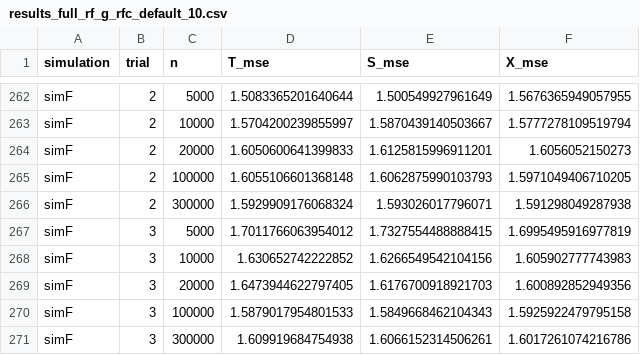
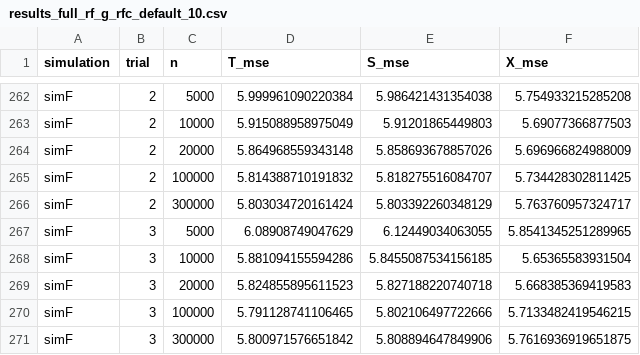
Before and after one commit to kelseymarkey/metalearners, a CSV file: results/mse/results_full_rf_g_rfc_default_10.csv, drawn as a sheet; only a part is shown, gaps mark what is left out; the diff covers the shown part only; the diff names each change by its address in the sheet, - before the commit and + after, or states it on an @@ line.

```diff
--- a/results/mse/results_full_rf_g_rfc_default_10.csv
+++ b/results/mse/results_full_rf_g_rfc_default_10.csv
-D262 (T_mse): 1.5083365201640644
+D262 (T_mse): 5.999961090220384
-E262 (S_mse): 1.500549927961649
+E262 (S_mse): 5.986421431354038
-F262 (X_mse): 1.5676365949057955
+F262 (X_mse): 5.754933215285208
-D263 (T_mse): 1.5704200239855997
+D263 (T_mse): 5.915088958975049
-E263 (S_mse): 1.5870439140503667
+E263 (S_mse): 5.91201865449803
-F263 (X_mse): 1.5777278109519794
+F263 (X_mse): 5.69077366877503
-D264 (T_mse): 1.6050600641399833
+D264 (T_mse): 5.864968559343148
-E264 (S_mse): 1.6125815996911201
+E264 (S_mse): 5.858693678857026
-F264 (X_mse): 1.6056052150273
+F264 (X_mse): 5.696966824988009
-D265 (T_mse): 1.6055106601368148
+D265 (T_mse): 5.814388710191832
-E265 (S_mse): 1.6062875990103793
+E265 (S_mse): 5.818275516084707
-F265 (X_mse): 1.5971049406710205
+F265 (X_mse): 5.734428302811425
-D266 (T_mse): 1.5929909176068324
+D266 (T_mse): 5.803034720161424
-E266 (S_mse): 1.593026017796071
+E266 (S_mse): 5.803392260348129
-F266 (X_mse): 1.591298049287938
+F266 (X_mse): 5.763760957324717
-D267 (T_mse): 1.7011766063954012
+D267 (T_mse): 6.08908749047629
-E267 (S_mse): 1.7327554488888415
+E267 (S_mse): 6.12449034063055
-F267 (X_mse): 1.6995495916977819
+F267 (X_mse): 5.8541345251289965
-D268 (T_mse): 1.630652742222852
+D268 (T_mse): 5.881094155594286
-E268 (S_mse): 1.6266549542104156
+E268 (S_mse): 5.8455087534156185
-F268 (X_mse): 1.605902777743983
+F268 (X_mse): 5.65365583931504
-D269 (T_mse): 1.6473944622797405
+D269 (T_mse): 5.824855895611523
-E269 (S_mse): 1.6176700918921703
+E269 (S_mse): 5.827188220740718
-F269 (X_mse): 1.600892852949356
+F269 (X_mse): 5.668385369419583
-D270 (T_mse): 1.5879017954801533
+D270 (T_mse): 5.791128741106465
-E270 (S_mse): 1.5849668462104343
+E270 (S_mse): 5.802106497722666
-F270 (X_mse): 1.5925922479795158
+F270 (X_mse): 5.7133482419546215
-D271 (T_mse): 1.609919684754938
+D271 (T_mse): 5.800971576651842
-E271 (S_mse): 1.6066152314506261
+E271 (S_mse): 5.808894647849906
-F271 (X_mse): 1.6017261074216786
+F271 (X_mse): 5.7616936919651875
```
Also changed, not shown: 120 edited cells elsewhere in this file, results/mse/results_rf_g_rfc_default_10.csv, 2 other files.
